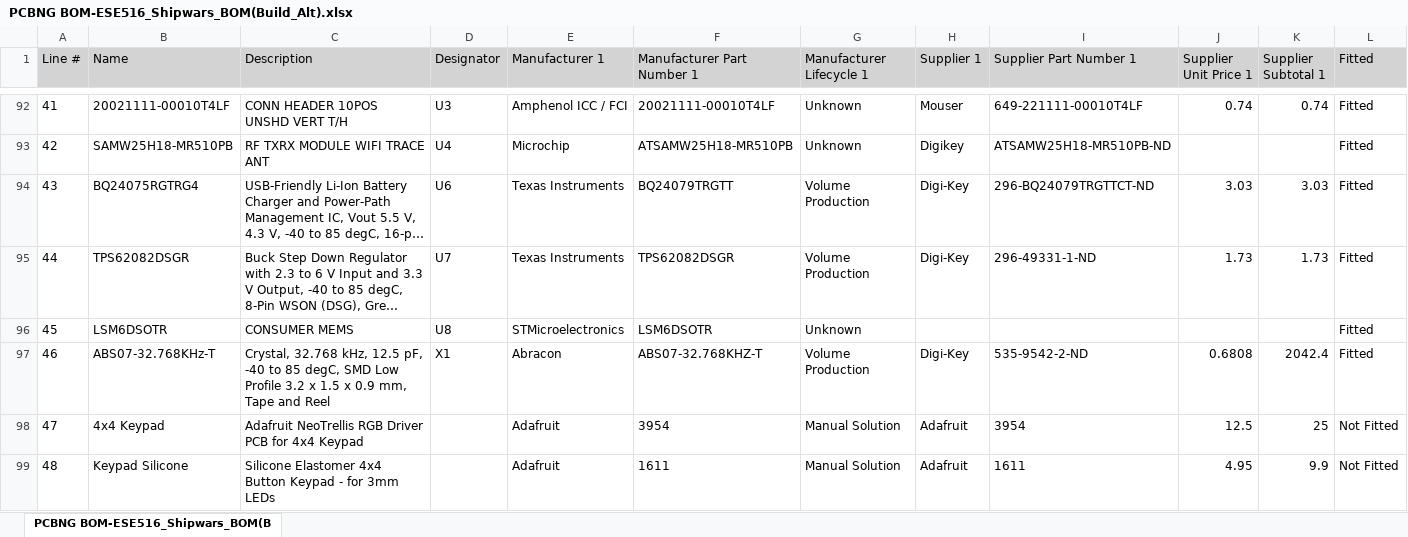
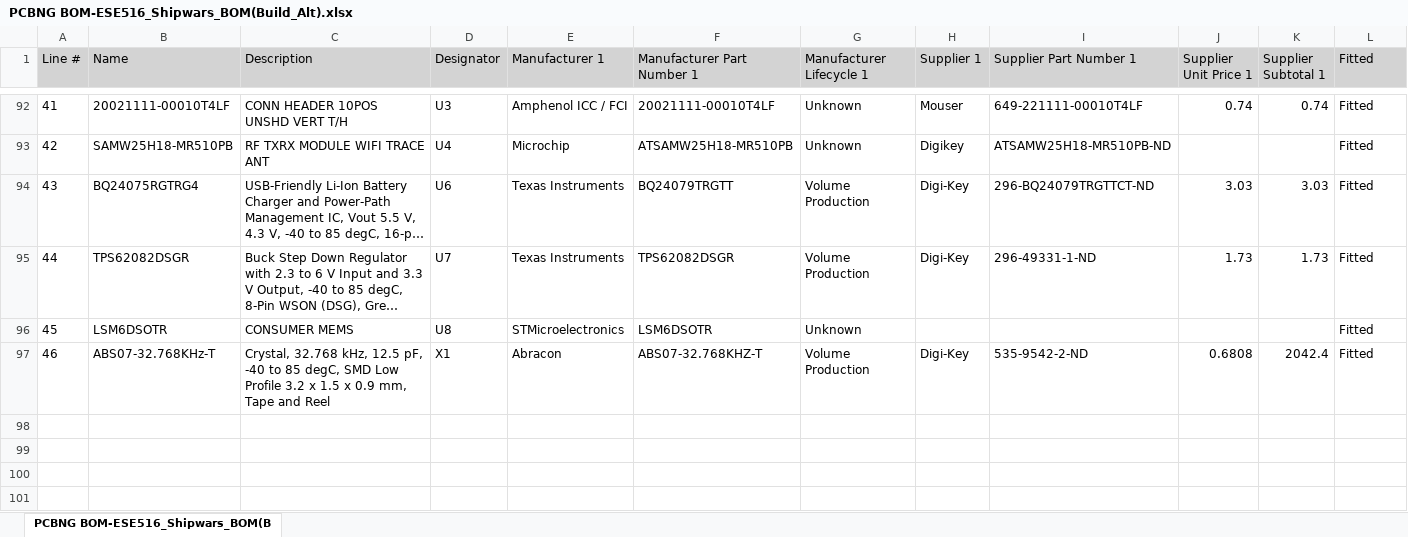
Before and after one commit to sofiapanag/Shipwars-IoT-ESE-516, an Excel workbook: ESE516_Shipwars_Altium/Project Outputs for ESE516_Shipwars/BOM/PCBNG BOM-ESE516_Shipwars_BOM(Build_Alt).xlsx, sheet PCBNG BOM-ESE516_Shipwars_BOM(B, drawn as a sheet; only a part is shown, gaps mark what is left out; long unchanged cells end in …; values as stored, in another font and other column widths than the file's, no borders; the diff names each change by its address in the sheet, - before the commit and + after, or states it on an @@ line.

```diff
--- a/ESE516_Shipwars_Altium/Project Outputs for ESE516_Shipwars/BOM/PCBNG BOM-ESE516_Shipwars_BOM(Build_Alt).xlsx (sheet PCBNG BOM-ESE516_Shipwars_BOM(B)
+++ b/ESE516_Shipwars_Altium/Project Outputs for ESE516_Shipwars/BOM/PCBNG BOM-ESE516_Shipwars_BOM(Build_Alt).xlsx (sheet PCBNG BOM-ESE516_Shipwars_BOM(B)
-row 98: 47 | 4x4 Keypad | Adafruit NeoTrellis RGB Driver PCB for 4x4 Keypad |  | Adafruit | 3954 | Manual Solution | Adafruit | 3954 | 12.5 | 25 | Not Fitted
-row 99: 48 | Keypad Silicone | Silicone Elastomer 4x4 Button Keypad - for 3mm LEDs |  | Adafruit | 1611 | Manual Solution | Adafruit | 1611 | 4.95 | 9.9 | Not Fitted
```
Also changed, not shown: 3 other files.
